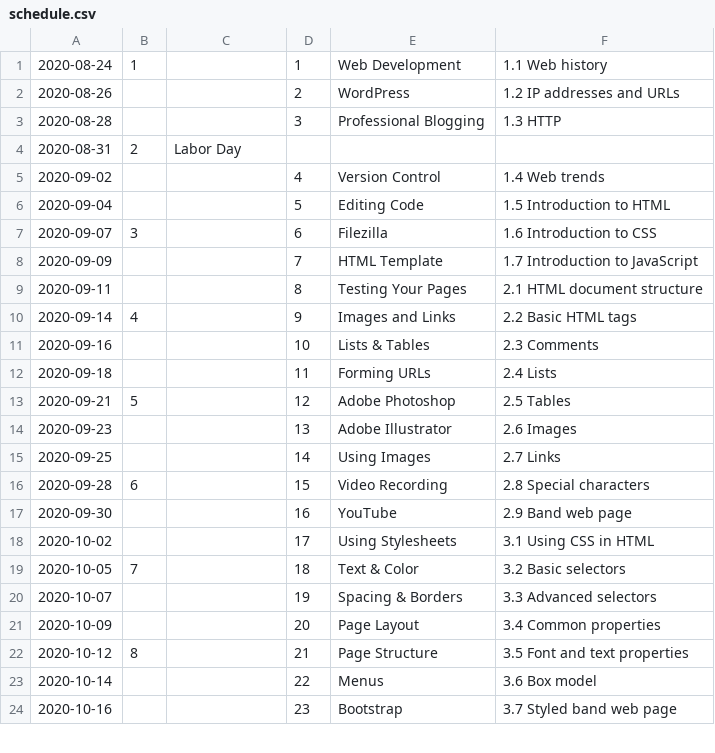
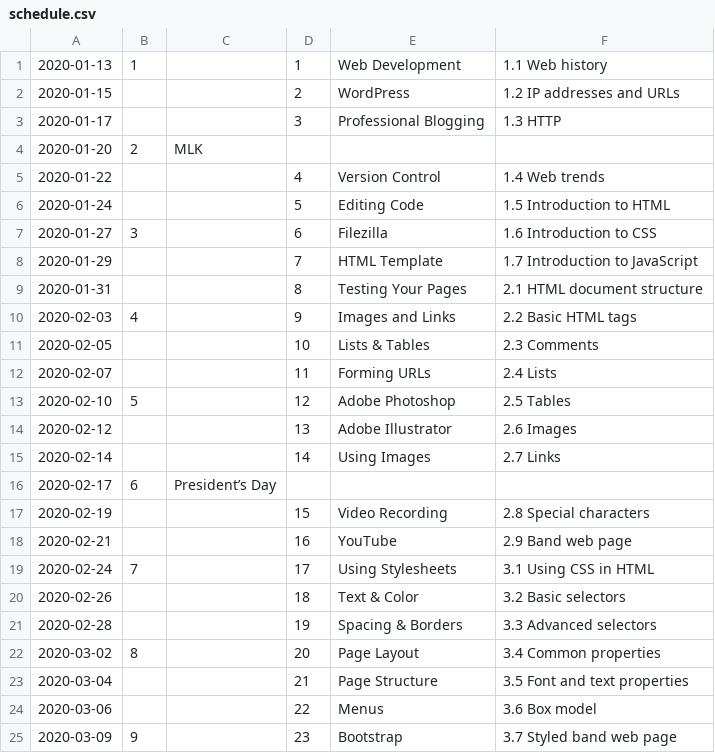
Before and after one commit to Mark-Seaman/Mark-Seaman.github.io, a CSV file: course/bacs200/schedule.csv, drawn as a sheet; only a part is shown; the diff covers the shown part only.

Commit message:
Work on course views

```diff
--- a/course/bacs200/schedule.csv
+++ b/course/bacs200/schedule.csv
@@ -1,24 +1,25 @@
-2020-08-24,1,,1,Web Development,1.1 Web history
-2020-08-26,,,2,WordPress,1.2 IP addresses and URLs
-2020-08-28,,,3,Professional Blogging,1.3 HTTP
-2020-08-31,2,Labor Day,,,
-2020-09-02,,,4,Version Control,1.4 Web trends
-2020-09-04,,,5,Editing Code,1.5 Introduction to HTML
-2020-09-07,3,,6,Filezilla,1.6 Introduction to CSS
-2020-09-09,,,7,HTML Template,1.7 Introduction to JavaScript
-2020-09-11,,,8,Testing Your Pages,2.1 HTML document structure
-2020-09-14,4,,9,Images and Links,2.2 Basic HTML tags
-2020-09-16,,,10,Lists & Tables,2.3 Comments
-2020-09-18,,,11,Forming URLs,2.4 Lists
-2020-09-21,5,,12,Adobe Photoshop,2.5 Tables
-2020-09-23,,,13,Adobe Illustrator,2.6 Images
-2020-09-25,,,14,Using Images,2.7 Links
-2020-09-28,6,,15,Video Recording,2.8 Special characters
-2020-09-30,,,16,YouTube,2.9 Band web page
-2020-10-02,,,17,Using Stylesheets,3.1 Using CSS in HTML
-2020-10-05,7,,18,Text & Color,3.2 Basic selectors
-2020-10-07,,,19,Spacing & Borders,3.3 Advanced selectors
-2020-10-09,,,20,Page Layout,3.4 Common properties
-2020-10-12,8,,21,Page Structure,3.5 Font and text properties
-2020-10-14,,,22,Menus,3.6 Box model
-2020-10-16,,,23,Bootstrap,3.7 Styled band web page
+2020-01-13,1,,1,Web Development,1.1 Web history,
+2020-01-15,,,2,WordPress,1.2 IP addresses and URLs,
+2020-01-17,,,3,Professional Blogging,1.3 HTTP,
+2020-01-20,2,MLK,,,,
+2020-01-22,,,4,Version Control,1.4 Web trends,
+2020-01-24,,,5,Editing Code,1.5 Introduction to HTML,
+2020-01-27,3,,6,Filezilla,1.6 Introduction to CSS,
+2020-01-29,,,7,HTML Template,1.7 Introduction to JavaScript,
+2020-01-31,,,8,Testing Your Pages,2.1 HTML document structure,
+2020-02-03,4,,9,Images and Links,2.2 Basic HTML tags,
+2020-02-05,,,10,Lists & Tables,2.3 Comments,
+2020-02-07,,,11,Forming URLs,2.4 Lists,
+2020-02-10,5,,12,Adobe Photoshop,2.5 Tables,
+2020-02-12,,,13,Adobe Illustrator,2.6 Images,
+2020-02-14,,,14,Using Images,2.7 Links,
+2020-02-17,6,President’s Day,,,,
+2020-02-19,,,15,Video Recording,2.8 Special characters,
+2020-02-21,,,16,YouTube,2.9 Band web page,
+2020-02-24,7,,17,Using Stylesheets,3.1 Using CSS in HTML,
+2020-02-26,,,18,Text & Color,3.2 Basic selectors,
+2020-02-28,,,19,Spacing & Borders,3.3 Advanced selectors,
+2020-03-02,8,,20,Page Layout,3.4 Common properties,
+2020-03-04,,,21,Page Structure,3.5 Font and text properties,
+2020-03-06,,,22,Menus,3.6 Box model,
+2020-03-09,9,,23,Bootstrap,3.7 Styled band web page,
```
Also changed, not shown: 7 added rows, 5 removed rows and 28 edited cells elsewhere in this file, 1 other file.
